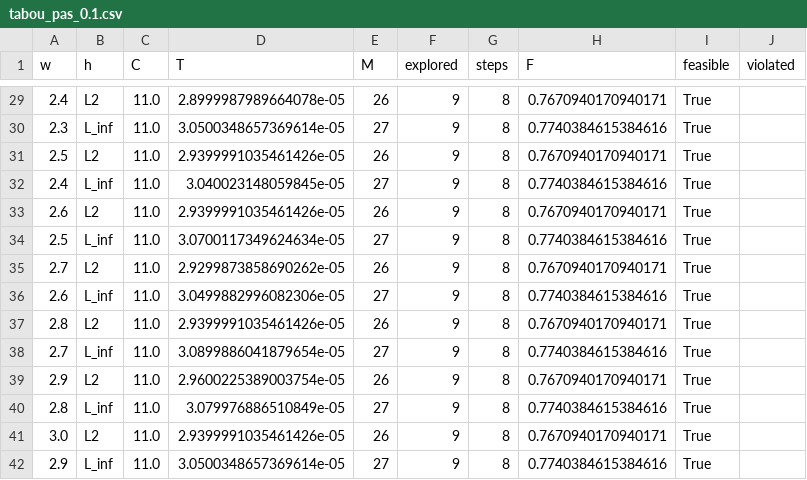
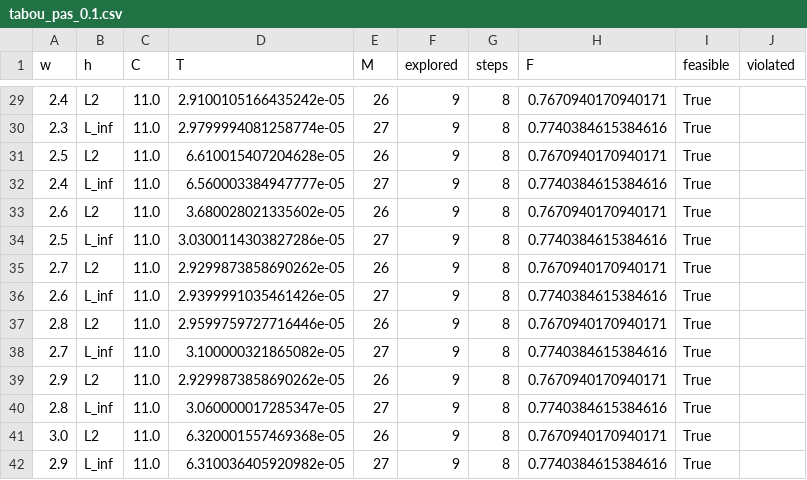
Before and after one commit to nezuko-esiea/AI-Calculability-RL-G4, a CSV file: agent/resultats/tabou_pas_0.1.csv, drawn as a sheet; only a part is shown, gaps mark what is left out; the diff covers the shown part only.

```diff
--- a/agent/resultats/tabou_pas_0.1.csv
+++ b/agent/resultats/tabou_pas_0.1.csv
@@ -29,14 +29,14 @@ w,h,C,T,M,explored,steps,F,feasible,violated
-2.4,L2,11.0,2.8999987989664078e-05,26,9,8,0.7670940170940171,True,
-2.3,L_inf,11.0,3.0500348657369614e-05,27,9,8,0.7740384615384616,True,
-2.5,L2,11.0,2.9399991035461426e-05,26,9,8,0.7670940170940171,True,
-2.4,L_inf,11.0,3.040023148059845e-05,27,9,8,0.7740384615384616,True,
-2.6,L2,11.0,2.9399991035461426e-05,26,9,8,0.7670940170940171,True,
-2.5,L_inf,11.0,3.0700117349624634e-05,27,9,8,0.7740384615384616,True,
+2.4,L2,11.0,2.9100105166435242e-05,26,9,8,0.7670940170940171,True,
+2.3,L_inf,11.0,2.9799994081258774e-05,27,9,8,0.7740384615384616,True,
+2.5,L2,11.0,6.610015407204628e-05,26,9,8,0.7670940170940171,True,
+2.4,L_inf,11.0,6.560003384947777e-05,27,9,8,0.7740384615384616,True,
+2.6,L2,11.0,3.680028021335602e-05,26,9,8,0.7670940170940171,True,
+2.5,L_inf,11.0,3.0300114303827286e-05,27,9,8,0.7740384615384616,True,
 2.7,L2,11.0,2.9299873858690262e-05,26,9,8,0.7670940170940171,True,
-2.6,L_inf,11.0,3.0499882996082306e-05,27,9,8,0.7740384615384616,True,
-2.8,L2,11.0,2.9399991035461426e-05,26,9,8,0.7670940170940171,True,
-2.7,L_inf,11.0,3.0899886041879654e-05,27,9,8,0.7740384615384616,True,
-2.9,L2,11.0,2.9600225389003754e-05,26,9,8,0.7670940170940171,True,
-2.8,L_inf,11.0,3.079976886510849e-05,27,9,8,0.7740384615384616,True,
-3.0,L2,11.0,2.9399991035461426e-05,26,9,8,0.7670940170940171,True,
-2.9,L_inf,11.0,3.0500348657369614e-05,27,9,8,0.7740384615384616,True,
+2.6,L_inf,11.0,2.9399991035461426e-05,27,9,8,0.7740384615384616,True,
+2.8,L2,11.0,2.9599759727716446e-05,26,9,8,0.7670940170940171,True,
+2.7,L_inf,11.0,3.100000321865082e-05,27,9,8,0.7740384615384616,True,
+2.9,L2,11.0,2.9299873858690262e-05,26,9,8,0.7670940170940171,True,
+2.8,L_inf,11.0,3.060000017285347e-05,27,9,8,0.7740384615384616,True,
+3.0,L2,11.0,6.320001557469368e-05,26,9,8,0.7670940170940171,True,
+2.9,L_inf,11.0,6.310036405920982e-05,27,9,8,0.7740384615384616,True,
```
Also changed, not shown: 27 edited cells elsewhere in this file, 27 other files.
